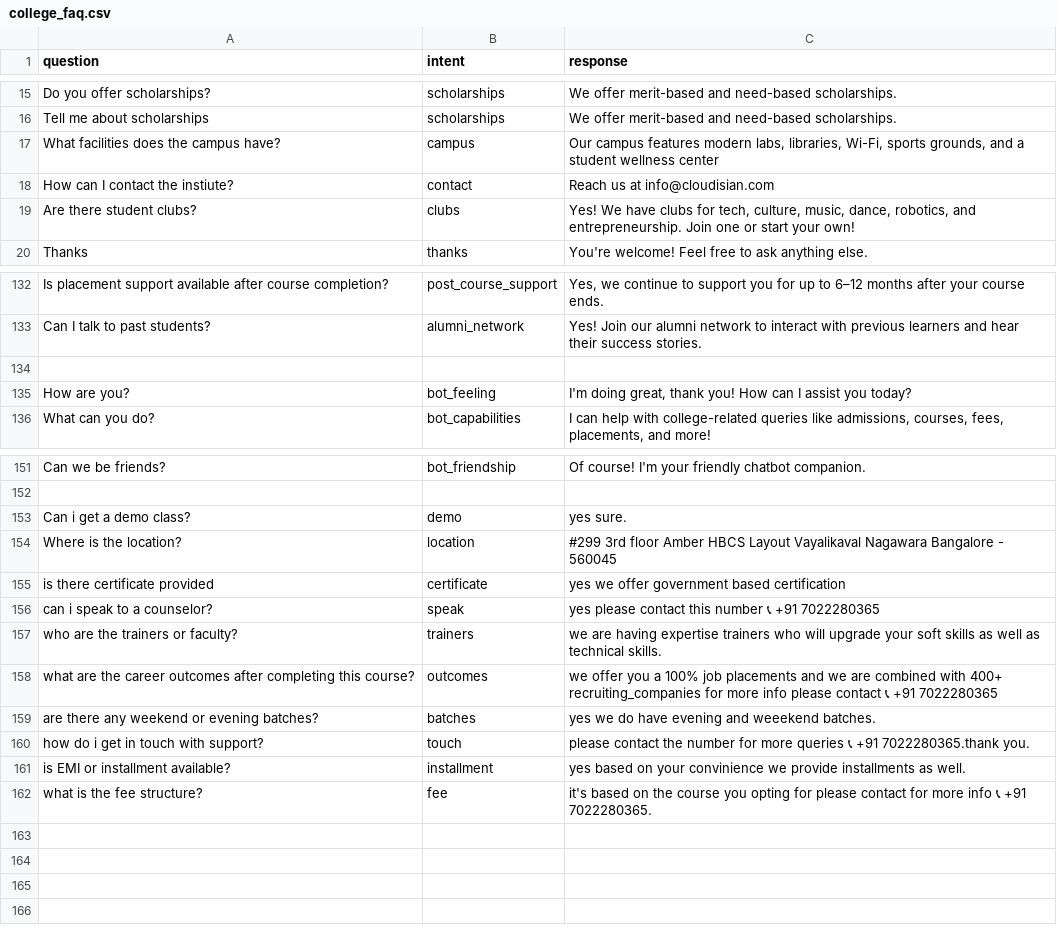
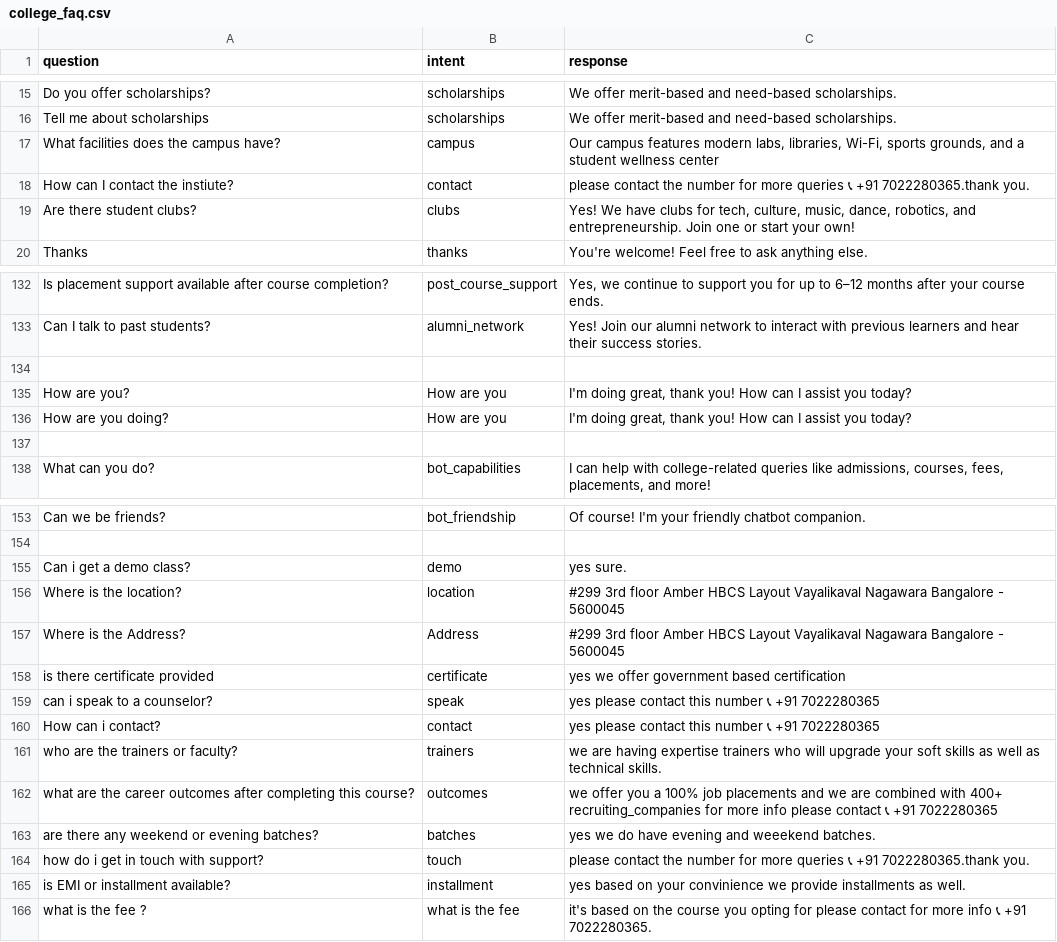
Before and after one commit to jyotibhalse/Chat_bot, a CSV file: college_faq.csv, drawn as a sheet; only a part is shown, gaps mark what is left out.

```diff
--- a/college_faq.csv
+++ b/college_faq.csv
@@ -17,3 +17,3 @@ Tell me about scholarships,scholarships,We offer merit-based and need-based scho
 What facilities does the campus have?,campus,"Our campus features modern labs, libraries, Wi-Fi, sports grounds, and a student wellness center"
-How can I contact the instiute?,contact,Reach us at info@cloudisian.com
+How can I contact the instiute?,contact,please contact the number for more queries 📞 +91 7022280365.thank you.
 Are there student clubs?,clubs,"Yes! We have clubs for tech, culture, music, dance, robotics, and entrepreneurship. Join one or start your own!"
@@ -134,3 +134,5 @@ Can I talk to past students?,alumni_network,Yes! Join our alumni network to inte
 
-How are you?,bot_feeling,"I'm doing great, thank you! How can I assist you today?"
+How are you?,How are you,"I'm doing great, thank you! How can I assist you today?"
+How are you doing?,How are you,"I'm doing great, thank you! How can I assist you today?"
+
 What can you do?,bot_capabilities,"I can help with college-related queries like admissions, courses, fees, placements, and more!"
@@ -153,5 +155,7 @@ Can we be friends?,bot_friendship,Of course! I'm your friendly chatbot companion
 Can i get a demo class?,demo,yes sure.
-Where is the location?,location,#299 3rd floor Amber HBCS Layout Vayalikaval Nagawara Bangalore - 560045
+Where is the location?,location,#299 3rd floor Amber HBCS Layout Vayalikaval Nagawara Bangalore - 5600045
+Where is the Address?,Address,#299 3rd floor Amber HBCS Layout Vayalikaval Nagawara Bangalore - 5600045
 is there certificate provided,certificate,yes we offer government based certification
 can i speak to a counselor?,speak,yes please contact this number 📞 +91 7022280365
+How can i contact?,contact,yes please contact this number 📞 +91 7022280365
 who are the trainers or faculty?,trainers,we are having expertise trainers who will upgrade your soft skills as well as technical skills.
@@ -161,2 +165,2 @@ how do i get in touch with support?,touch,please contact the number for more que
 is EMI or installment available?,installment,yes based on your convinience we provide installments as well.
-what is the fee structure?,fee,it's based on the course you opting for please contact for more info 📞 +91 7022280365.
+what is the fee ?,what is the fee,it's based on the course you opting for please contact for more info 📞 +91 7022280365.
```
Also changed, not shown: 2 other files.
